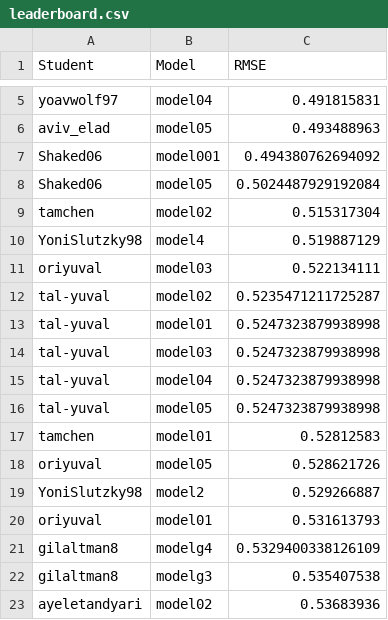
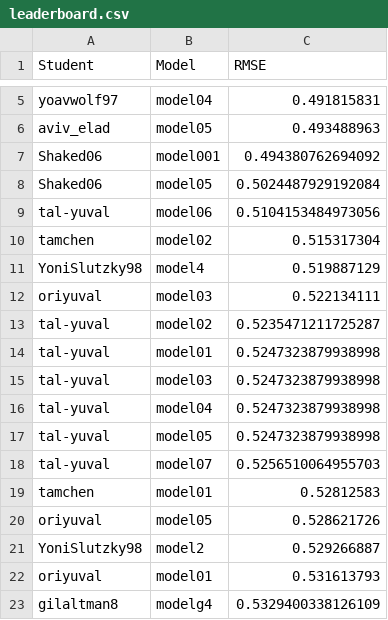
Before and after one commit to DSApps-2023/Class_Slides, a CSV file: leaderboard.csv, drawn as a sheet; only a part is shown, gaps mark what is left out; the shorter side is filled out with more unchanged rows.

Commit message:
Updates leaderboard

```diff
--- a/leaderboard.csv
+++ b/leaderboard.csv
@@ -8,2 +8,3 @@ Shaked06,model001,0.494380762694092
 Shaked06,model05,0.5024487929192084
+tal-yuval,model06,0.5104153484973056
 tamchen,model02,0.515317304
@@ -16,2 +17,3 @@ tal-yuval,model04,0.5247323879938998
 tal-yuval,model05,0.5247323879938998
+tal-yuval,model07,0.5256510064955703
 tamchen,model01,0.52812583
```
Also changed, not shown: 1 other file.
